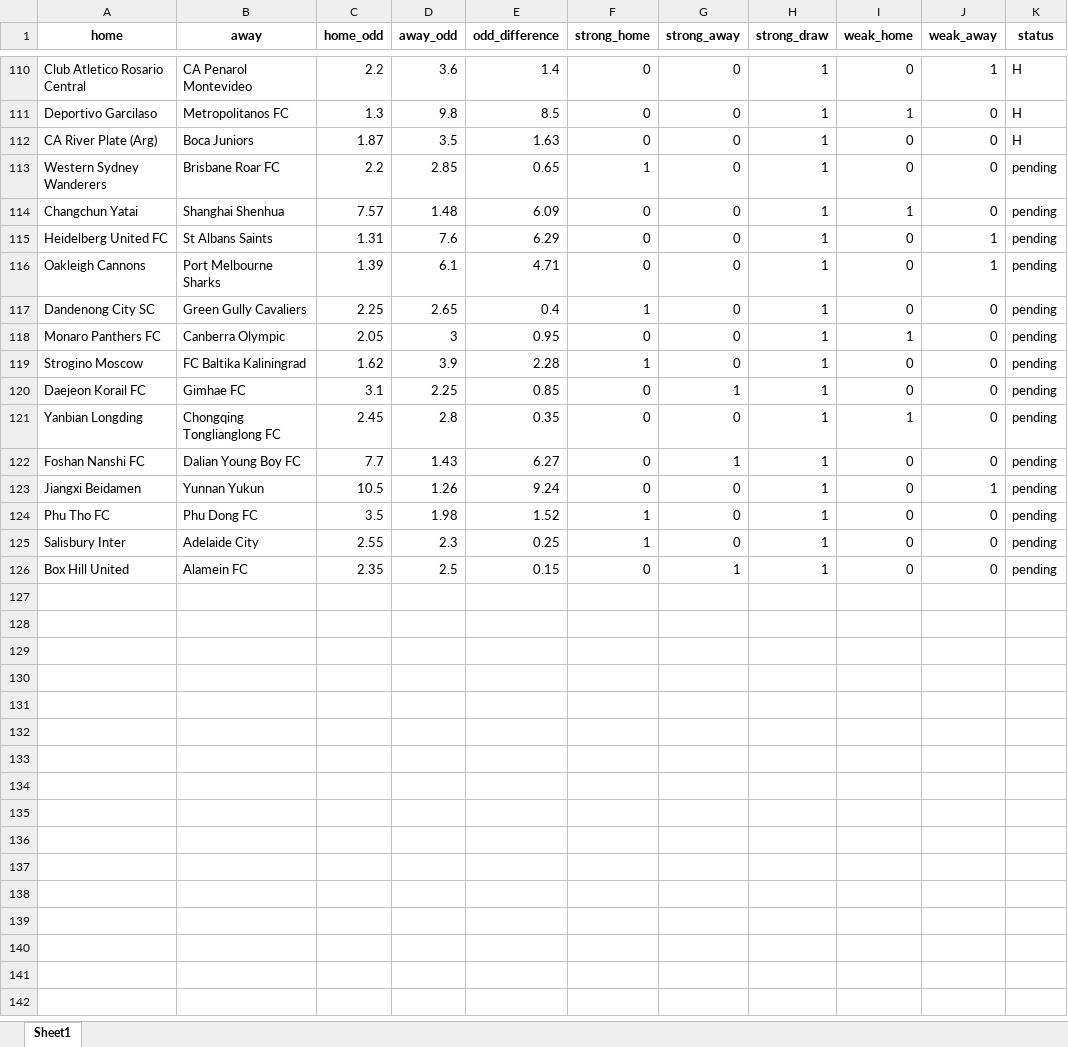
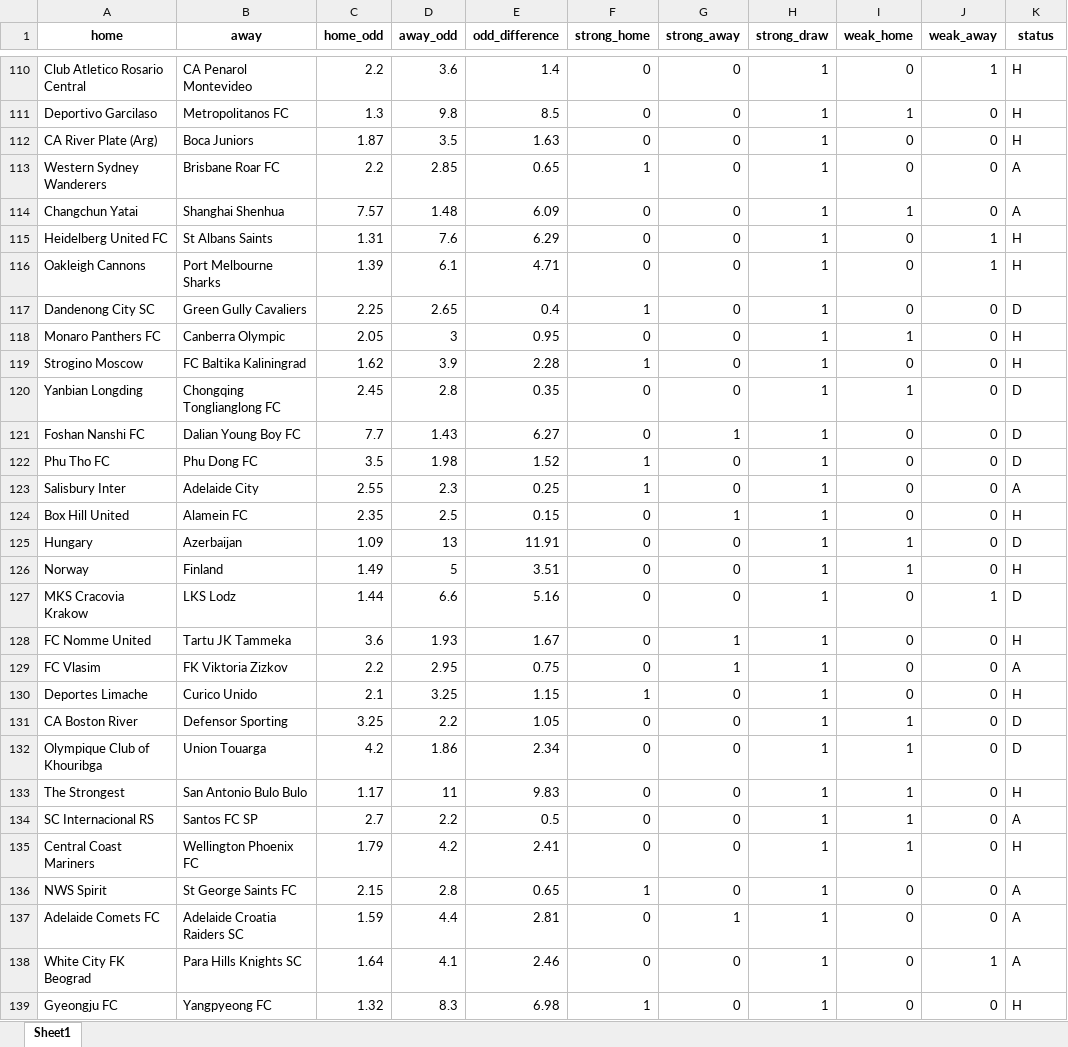
Before and after one commit to jbadonai/betting-predictions, an Excel workbook: ml.xlsx, sheet Sheet1, drawn as a sheet; only a part is shown, gaps mark what is left out; values as stored, in another font and other column widths than the file's, no borders; removed rows and columns are numbered as before the commit, all else as after; the diff covers the shown part only; the diff names each change by its address in the sheet, - before the commit and + after, or states it on an @@ line.

```diff
--- a/ml.xlsx (sheet Sheet1)
+++ b/ml.xlsx (sheet Sheet1)
-K113:K114 (status): pending
+K113:K114 (status): A
-K115:K116 (status): pending
+K115:K116 (status): H
-K117 (status): pending
+K117 (status): D
-K118:K119 (status): pending
+K118:K119 (status): H
-row 120: Daejeon Korail FC | Gimhae FC | 3.1 | 2.25 | 0.85 | 0 | 1 | 1 | 0 | 0 | pending
-K120:K121 (status): pending
+K120:K121 (status): D
-row 123: Jiangxi Beidamen | Yunnan Yukun | 10.5 | 1.26 | 9.24 | 0 | 0 | 1 | 0 | 1 | pending
-K122 (status): pending
+K122 (status): D
-K123 (status): pending
+K123 (status): A
-K124 (status): pending
+K124 (status): H
+row 125: Hungary | Azerbaijan | 1.09 | 13 | 11.91 | 0 | 0 | 1 | 1 | 0 | D
+row 126: Norway | Finland | 1.49 | 5 | 3.51 | 0 | 0 | 1 | 1 | 0 | H
+row 127: MKS Cracovia Krakow | LKS Lodz | 1.44 | 6.6 | 5.16 | 0 | 0 | 1 | 0 | 1 | D
+row 128: FC Nomme United | Tartu JK Tammeka | 3.6 | 1.93 | 1.67 | 0 | 1 | 1 | 0 | 0 | H
+row 129: FC Vlasim | FK Viktoria Zizkov | 2.2 | 2.95 | 0.75 | 0 | 1 | 1 | 0 | 0 | A
+row 130: Deportes Limache | Curico Unido | 2.1 | 3.25 | 1.15 | 1 | 0 | 1 | 0 | 0 | H
+row 131: CA Boston River | Defensor Sporting | 3.25 | 2.2 | 1.05 | 0 | 0 | 1 | 1 | 0 | D
+row 132: Olympique Club of Khouribga | Union Touarga | 4.2 | 1.86 | 2.34 | 0 | 0 | 1 | 1 | 0 | D
+row 133: The Strongest | San Antonio Bulo Bulo | 1.17 | 11 | 9.83 | 0 | 0 | 1 | 1 | 0 | H
+row 134: SC Internacional RS | Santos FC SP | 2.7 | 2.2 | 0.5 | 0 | 0 | 1 | 1 | 0 | A
+row 135: Central Coast Mariners | Wellington Phoenix FC | 1.79 | 4.2 | 2.41 | 0 | 0 | 1 | 1 | 0 | H
+row 136: NWS Spirit | St George Saints FC | 2.15 | 2.8 | 0.65 | 1 | 0 | 1 | 0 | 0 | A
+row 137: Adelaide Comets FC | Adelaide Croatia Raiders SC | 1.59 | 4.4 | 2.81 | 0 | 1 | 1 | 0 | 0 | A
+row 138: White City FK Beograd | Para Hills Knights SC | 1.64 | 4.1 | 2.46 | 0 | 0 | 1 | 0 | 1 | A
+row 139: Gyeongju FC | Yangpyeong FC | 1.32 | 8.3 | 6.98 | 1 | 0 | 1 | 0 | 0 | H
```
Also changed, not shown: 18 added rows elsewhere in this sheet, datafile.xlsx, 11 other files.
